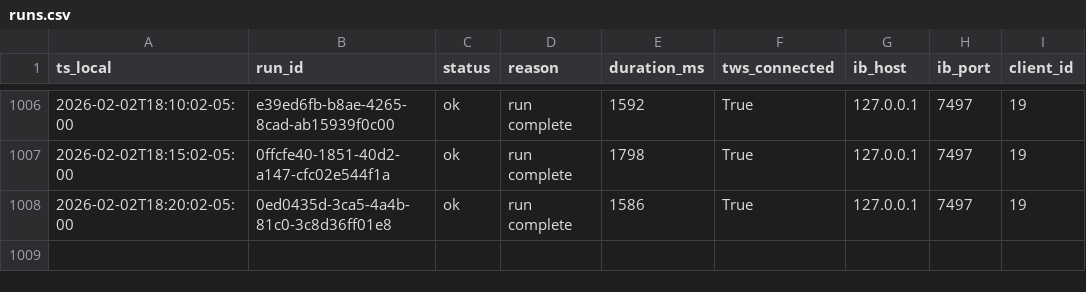
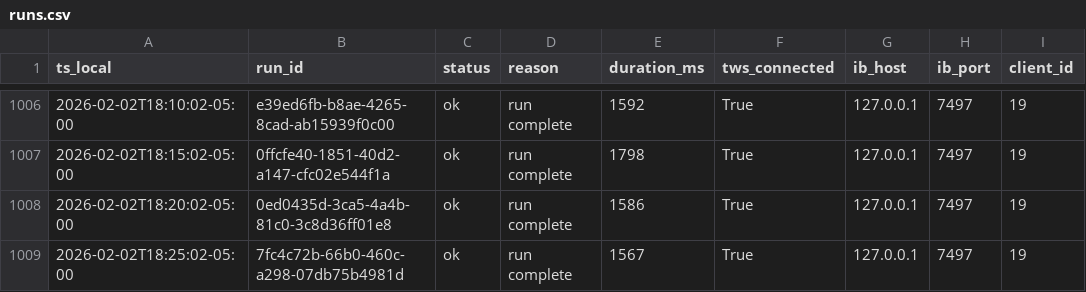
Before and after one commit to martinstabler-bit/IBKR_MeanReversion_Bot, a CSV file: analytics/logs/runs.csv, drawn as a sheet; only a part is shown, gaps mark what is left out.

```diff
--- a/analytics/logs/runs.csv
+++ b/analytics/logs/runs.csv
@@ -1008 +1008,2 @@ ts_local,run_id,status,reason,duration_ms,tws_connected,ib_host,ib_port,client_i
 2026-02-02T18:20:02-05:00,0ed0435d-3ca5-4a4b-81c0-3c8d36ff01e8,ok,run complete,1586,True,127.0.0.1,7497,19
+2026-02-02T18:25:02-05:00,7fc4c72b-66b0-460c-a298-07db75b4981d,ok,run complete,1567,True,127.0.0.1,7497,19
```
Also changed, not shown: analytics/logs/account.csv.
